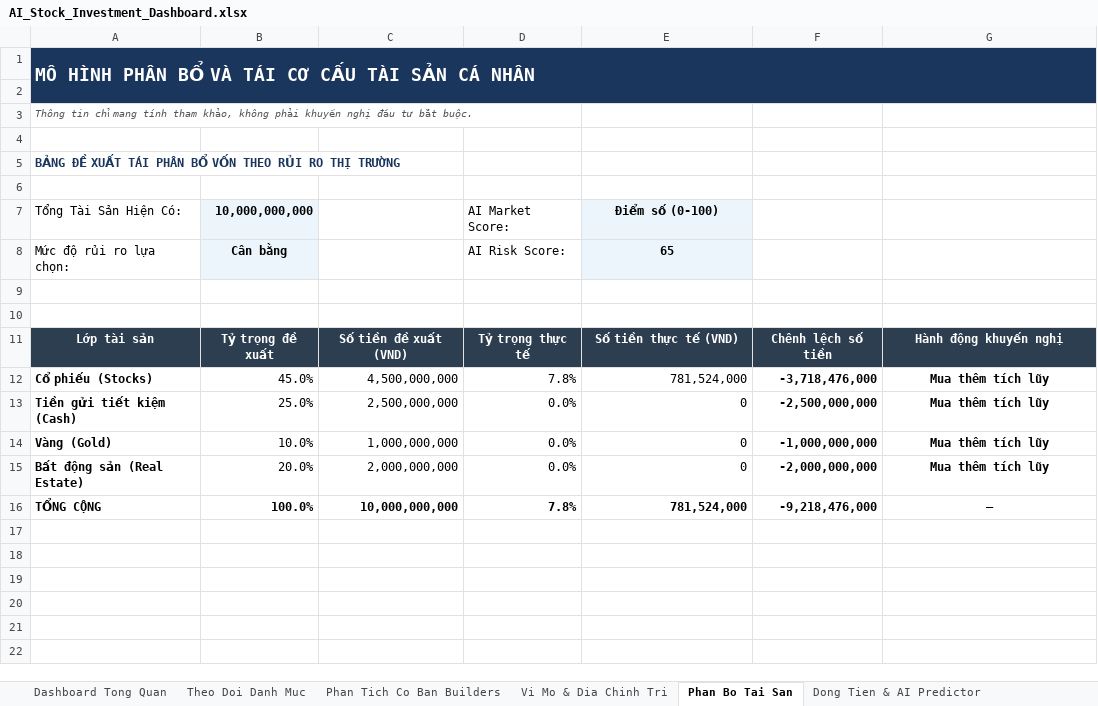
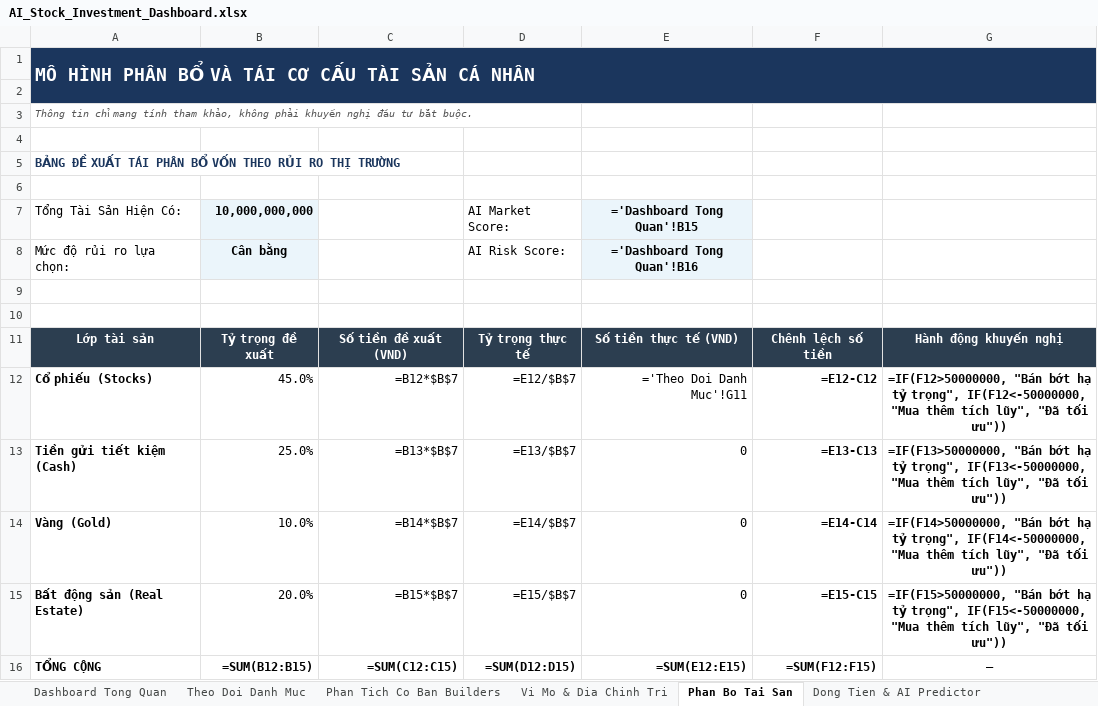
Before and after one commit to nhuphiphc-ops/StockAI, an Excel workbook: AI_Stock_Investment_Dashboard.xlsx, sheet Phan Bo Tai San, drawn as a sheet; values as stored, in another font and other column widths than the file's, no borders; formulas without a stored value are shown as written; removed rows and columns are numbered as before the commit, all else as after; the diff names each change by its address in the sheet, - before the commit and + after, or states it on an @@ line.

```diff
--- a/AI_Stock_Investment_Dashboard.xlsx (sheet Phan Bo Tai San)
+++ b/AI_Stock_Investment_Dashboard.xlsx (sheet Phan Bo Tai San)
-E7: Điểm số (0-100)
+E7: ='Dashboard Tong Quan'!B15
-E8: 65
+E8: ='Dashboard Tong Quan'!B16
-C12: 4,500,000,000
+C12: =B12*$B$7
-D12: 7.8%
+D12: =E12/$B$7
-E12: 781,524,000
+E12: ='Theo Doi Danh Muc'!G11
-F12: -3,718,476,000
+F12: =E12-C12
-G12: Mua thêm tích lũy
+G12: =IF(F12>50000000, "Bán bớt hạ tỷ trọng", IF(F12<-50000000, "Mua thêm tích lũy", "Đã tối ưu"))
-C13: 2,500,000,000
+C13: =B13*$B$7
-D13: 0.0%
+D13: =E13/$B$7
-F13: -2,500,000,000
+F13: =E13-C13
-G13: Mua thêm tích lũy
+G13: =IF(F13>50000000, "Bán bớt hạ tỷ trọng", IF(F13<-50000000, "Mua thêm tích lũy", "Đã tối ưu"))
-C14: 1,000,000,000
+C14: =B14*$B$7
-D14: 0.0%
+D14: =E14/$B$7
-F14: -1,000,000,000
+F14: =E14-C14
-G14: Mua thêm tích lũy
+G14: =IF(F14>50000000, "Bán bớt hạ tỷ trọng", IF(F14<-50000000, "Mua thêm tích lũy", "Đã tối ưu"))
-C15: 2,000,000,000
+C15: =B15*$B$7
-D15: 0.0%
+D15: =E15/$B$7
-F15: -2,000,000,000
+F15: =E15-C15
-G15: Mua thêm tích lũy
+G15: =IF(F15>50000000, "Bán bớt hạ tỷ trọng", IF(F15<-50000000, "Mua thêm tích lũy", "Đã tối ưu"))
-row 16: TỔNG CỘNG | 100.0% | 10,000,000,000 | 7.8% | 781,524,000 | -9,218,476,000 | —
+row 16: TỔNG CỘNG | =SUM(B12:B15) | =SUM(C12:C15) | =SUM(D12:D15) | =SUM(E12:E15) | =SUM(F12:F15) | —
```
Also changed, not shown: sheet Dong Tien & AI Predictor, sheet Theo Doi Danh Muc, 2 other files.
